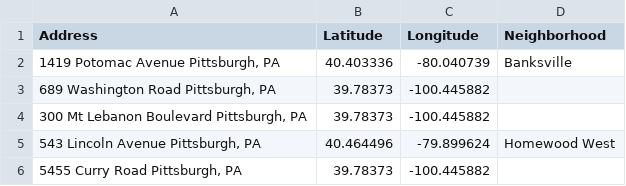
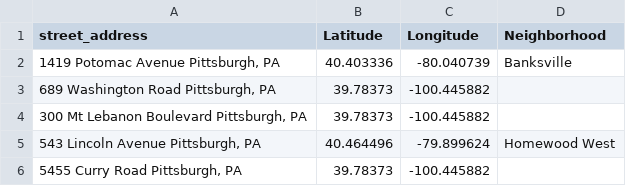
Before and after one commit to ktnharris22/RestaurantCovid2020, a CSV file: AddressesLongLat.csv, drawn as a sheet; only a part is shown.

Commit message:
Fixed color, changed data processing to remove duplicates

```diff
--- a/AddressesLongLat.csv
+++ b/AddressesLongLat.csv
@@ -1,2 +1,2 @@
-Address,Latitude,Longitude,Neighborhood
+street_address,Latitude,Longitude,Neighborhood
 "1419 Potomac  Avenue Pittsburgh, PA ",40.403336,-80.040739,Banksville
```
Also changed, not shown: 1 other file.
